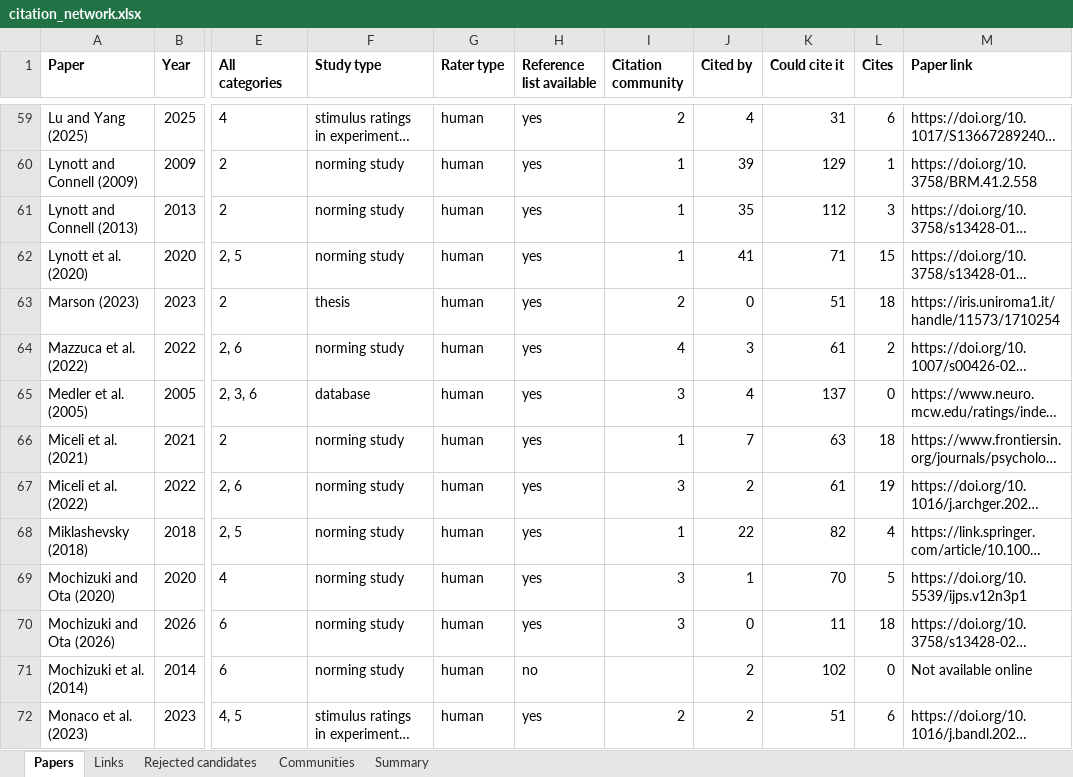
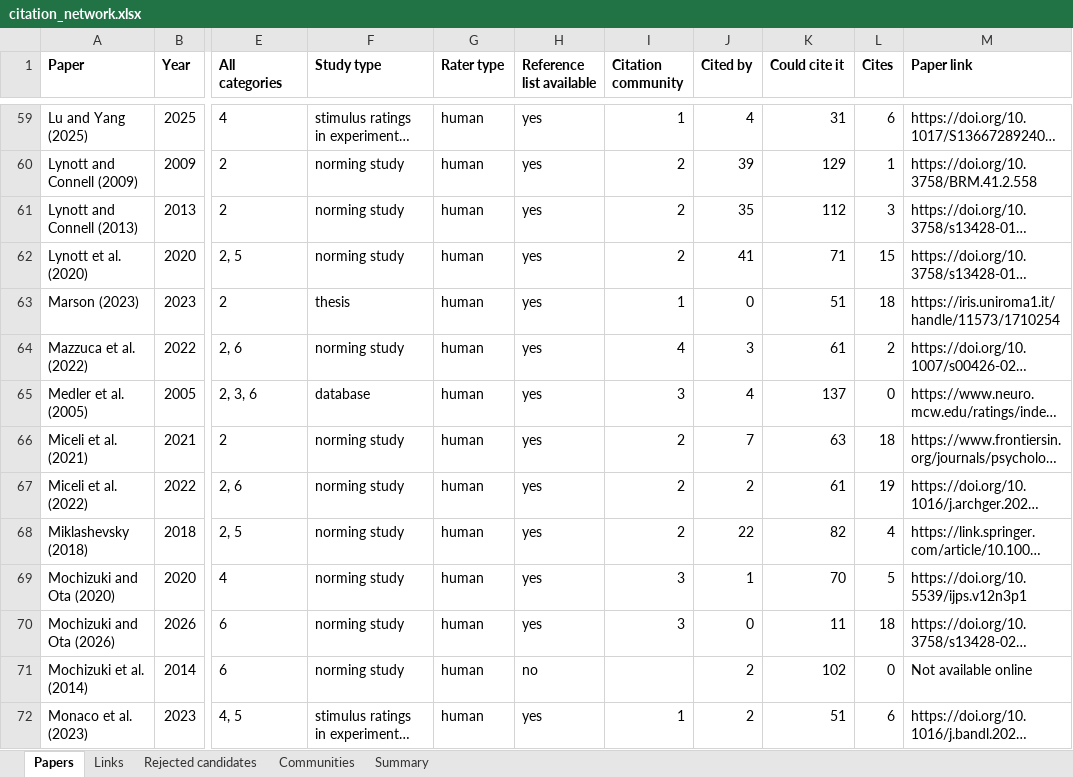
Before and after one commit to AlexMiklashevsky/sensorimotor-word-norms, an Excel workbook: data/citation_network.xlsx, sheet Papers, drawn as a sheet; only a part is shown, gaps mark what is left out; long unchanged cells end in …; values as stored, in another font and other column widths than the file's, no borders; the diff covers the shown part only; the diff names each change by its address in the sheet, - before the commit and + after, or states it on an @@ line.

```diff
--- a/data/citation_network.xlsx (sheet Papers)
+++ b/data/citation_network.xlsx (sheet Papers)
-I59 (Citation community): 2
+I59 (Citation community): 1
-I60:I62 (Citation community): 1
+I60:I62 (Citation community): 2
-I63 (Citation community): 2
+I63 (Citation community): 1
-I66 (Citation community): 1
+I66 (Citation community): 2
-I67 (Citation community): 3
+I67 (Citation community): 2
-I68 (Citation community): 1
+I68 (Citation community): 2
-I72 (Citation community): 2
+I72 (Citation community): 1
```
Also changed, not shown: 88 edited cells elsewhere in this sheet, sheet Rejected candidates, sheet Communities, sheet Summary, sheet Links, data/sensorimotor_norms_table.xlsx, 17 other files.
